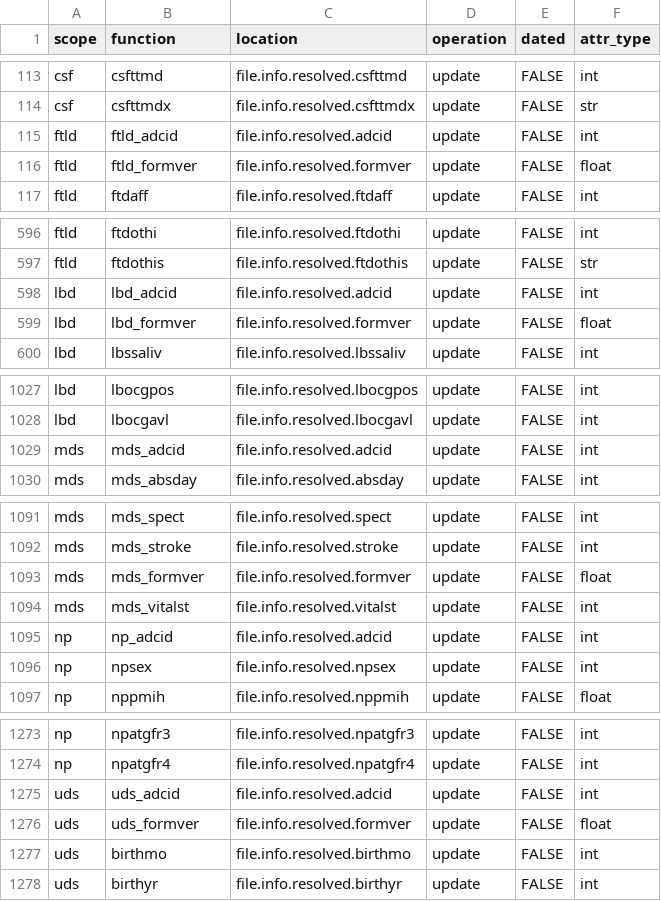
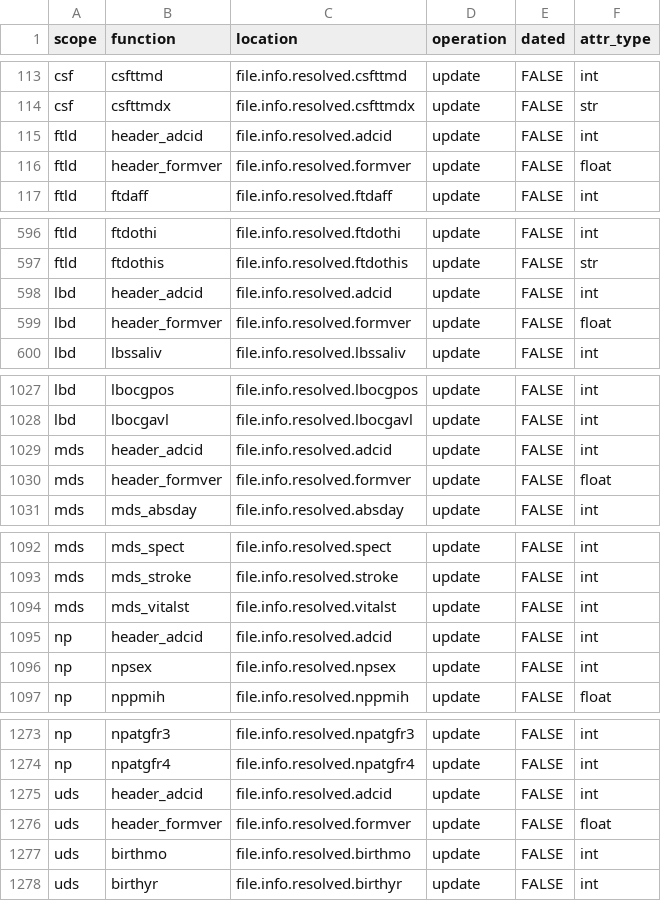
Before and after one commit to naccdata/nacc-attribute-deriver, a CSV file: nacc_attribute_deriver/config/file_missingness.csv, drawn as a sheet; only a part is shown, gaps mark what is left out; the diff covers the shown part only.

Commit message:
Form headers

```diff
--- a/nacc_attribute_deriver/config/file_missingness.csv
+++ b/nacc_attribute_deriver/config/file_missingness.csv
@@ -114,4 +114,4 @@ csf,csfttmd,file.info.resolved.csfttmd,update,FALSE,int
 csf,csfttmdx,file.info.resolved.csfttmdx,update,FALSE,str
-ftld,ftld_adcid,file.info.resolved.adcid,update,FALSE,int
-ftld,ftld_formver,file.info.resolved.formver,update,FALSE,float
+ftld,header_adcid,file.info.resolved.adcid,update,FALSE,int
+ftld,header_formver,file.info.resolved.formver,update,FALSE,float
 ftld,ftdaff,file.info.resolved.ftdaff,update,FALSE,int
@@ -597,4 +597,4 @@ ftld,ftdothi,file.info.resolved.ftdothi,update,FALSE,int
 ftld,ftdothis,file.info.resolved.ftdothis,update,FALSE,str
-lbd,lbd_adcid,file.info.resolved.adcid,update,FALSE,int
-lbd,lbd_formver,file.info.resolved.formver,update,FALSE,float
+lbd,header_adcid,file.info.resolved.adcid,update,FALSE,int
+lbd,header_formver,file.info.resolved.formver,update,FALSE,float
 lbd,lbssaliv,file.info.resolved.lbssaliv,update,FALSE,int
@@ -1028,3 +1028,4 @@ lbd,lbocgpos,file.info.resolved.lbocgpos,update,FALSE,int
 lbd,lbocgavl,file.info.resolved.lbocgavl,update,FALSE,int
-mds,mds_adcid,file.info.resolved.adcid,update,FALSE,int
+mds,header_adcid,file.info.resolved.adcid,update,FALSE,int
+mds,header_formver,file.info.resolved.formver,update,FALSE,float
 mds,mds_absday,file.info.resolved.absday,update,FALSE,int
@@ -1092,5 +1093,4 @@ mds,mds_spect,file.info.resolved.spect,update,FALSE,int
 mds,mds_stroke,file.info.resolved.stroke,update,FALSE,int
-mds,mds_formver,file.info.resolved.formver,update,FALSE,float
 mds,mds_vitalst,file.info.resolved.vitalst,update,FALSE,int
-np,np_adcid,file.info.resolved.adcid,update,FALSE,int
+np,header_adcid,file.info.resolved.adcid,update,FALSE,int
 np,npsex,file.info.resolved.npsex,update,FALSE,int
@@ -1274,4 +1274,4 @@ np,npatgfr3,file.info.resolved.npatgfr3,update,FALSE,int
 np,npatgfr4,file.info.resolved.npatgfr4,update,FALSE,int
-uds,uds_adcid,file.info.resolved.adcid,update,FALSE,int
-uds,uds_formver,file.info.resolved.formver,update,FALSE,float
+uds,header_adcid,file.info.resolved.adcid,update,FALSE,int
+uds,header_formver,file.info.resolved.formver,update,FALSE,float
 uds,birthmo,file.info.resolved.birthmo,update,FALSE,int
```
Also changed, not shown: 4 edited cells elsewhere in this file, 16 other files.
